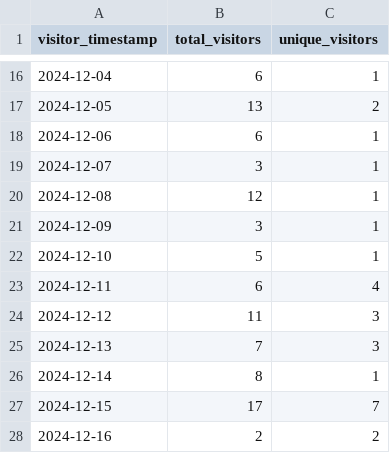
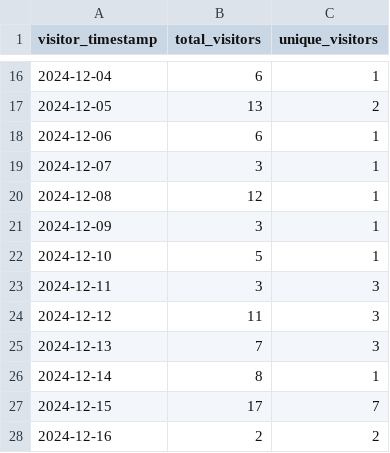
Before and after one commit to ionutms/clones_monitor, a CSV file: visitors_history.csv, drawn as a sheet; only a part is shown, gaps mark what is left out.

```diff
--- a/visitors_history.csv
+++ b/visitors_history.csv
@@ -22,3 +22,3 @@ visitor_timestamp,total_visitors,unique_visitors
 "2024-12-10",5,1
-"2024-12-11",6,4
+"2024-12-11",3,3
 "2024-12-12",11,3
```
Also changed, not shown: clones_history.csv.
